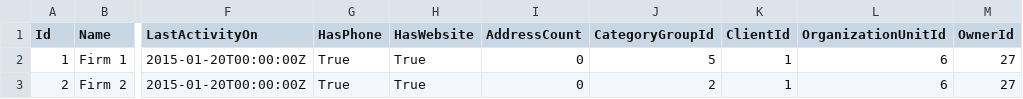
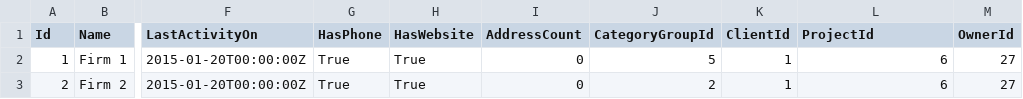
Before and after one commit to gitter-badger/nuclear-river, a CSV file: EntityDataModel.EntityFramework.Tests/Data/FirmView.csv, drawn as a sheet; only a part is shown, gaps mark what is left out; the diff names each change by its address in the sheet, - before the commit and + after, or states it on an @@ line.

```diff
--- a/EntityDataModel.EntityFramework.Tests/Data/FirmView.csv
+++ b/EntityDataModel.EntityFramework.Tests/Data/FirmView.csv
-L1: OrganizationUnitId
+L1: ProjectId
```
Also changed, not shown: EntityDataModel.EntityFramework.Tests/Data/Territory.csv, 8 other files.
